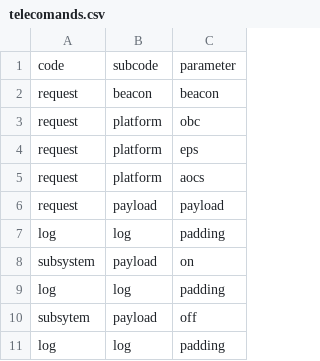
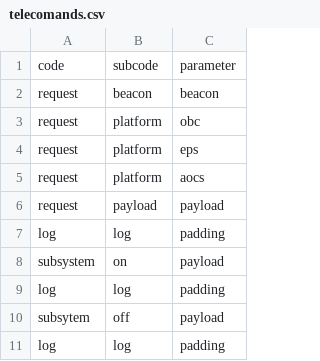
Before and after one commit to clgbatista/cubedesign-ttc, a CSV file: telecomands.csv, drawn as a sheet.

Commit message:
error on interpretation

```diff
--- a/telecomands.csv
+++ b/telecomands.csv
@@ -7,5 +7,5 @@ request,payload,payload
 log,log,padding
-subsystem,payload,on
+subsystem,on,payload
 log,log,padding
-subsytem,payload,off
+subsytem,off,payload
 log,log,padding
```
